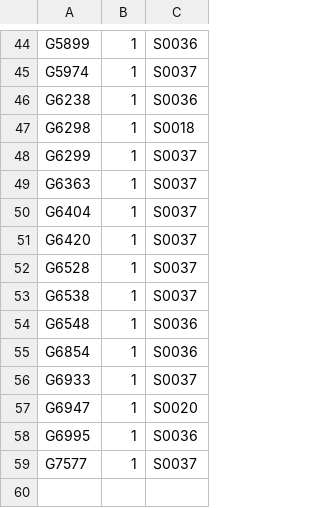
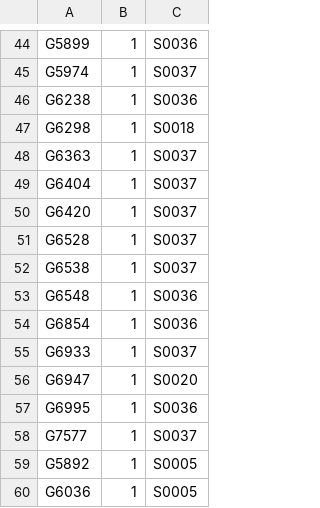
Before and after one commit to PF03106/UVfinder, a TSV file: workflow/post_processing/visualization/example_multicolor_chromomap_gene_list.tsv (was workflow/post_processing/example_multicolor_chromomap_gene_list.tsv), drawn as a sheet; only a part is shown, gaps mark what is left out; removed rows and columns are numbered as before the commit, all else as after; the diff names each change by its address in the sheet, - before the commit and + after, or states it on an @@ line.

```diff
--- a/workflow/post_processing/example_multicolor_chromomap_gene_list.tsv
+++ b/workflow/post_processing/visualization/example_multicolor_chromomap_gene_list.tsv
-row 48: G6299 | 1 | S0037
+row 59: G5892 | 1 | S0005
+row 60: G6036 | 1 | S0005
```
Also changed, not shown: config/moss_samples.tsv, 46 other files.
